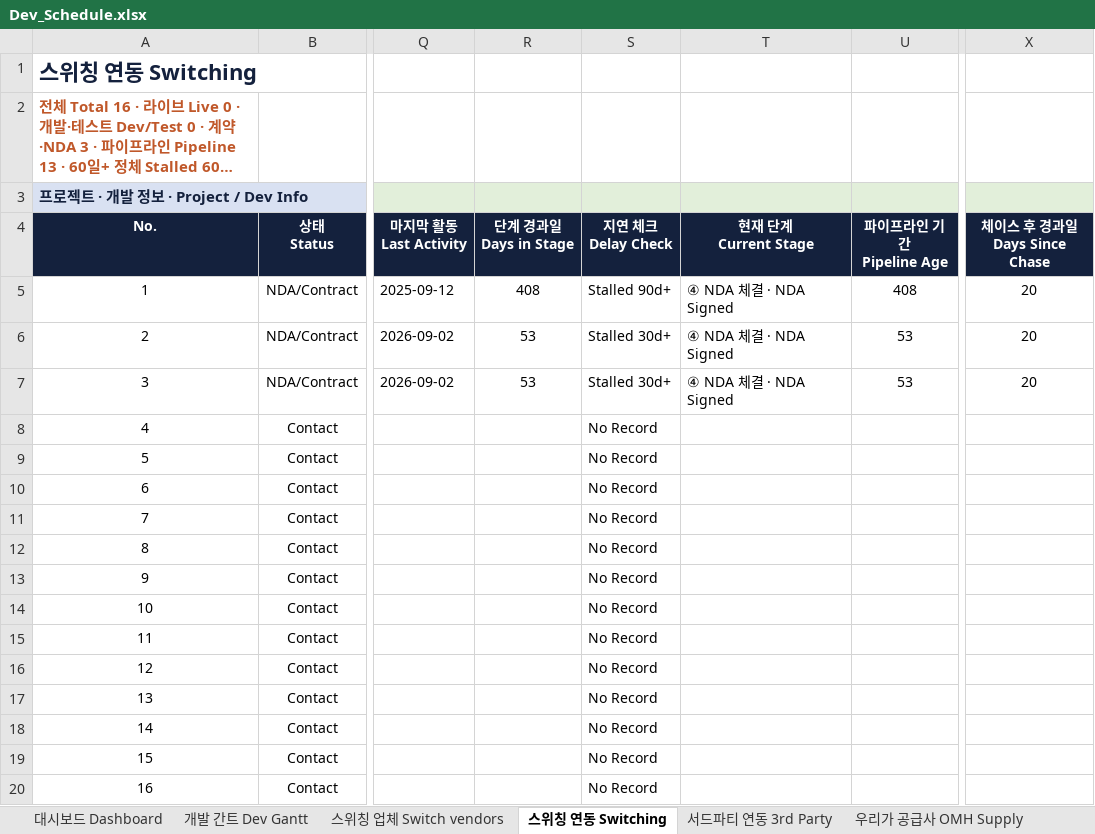
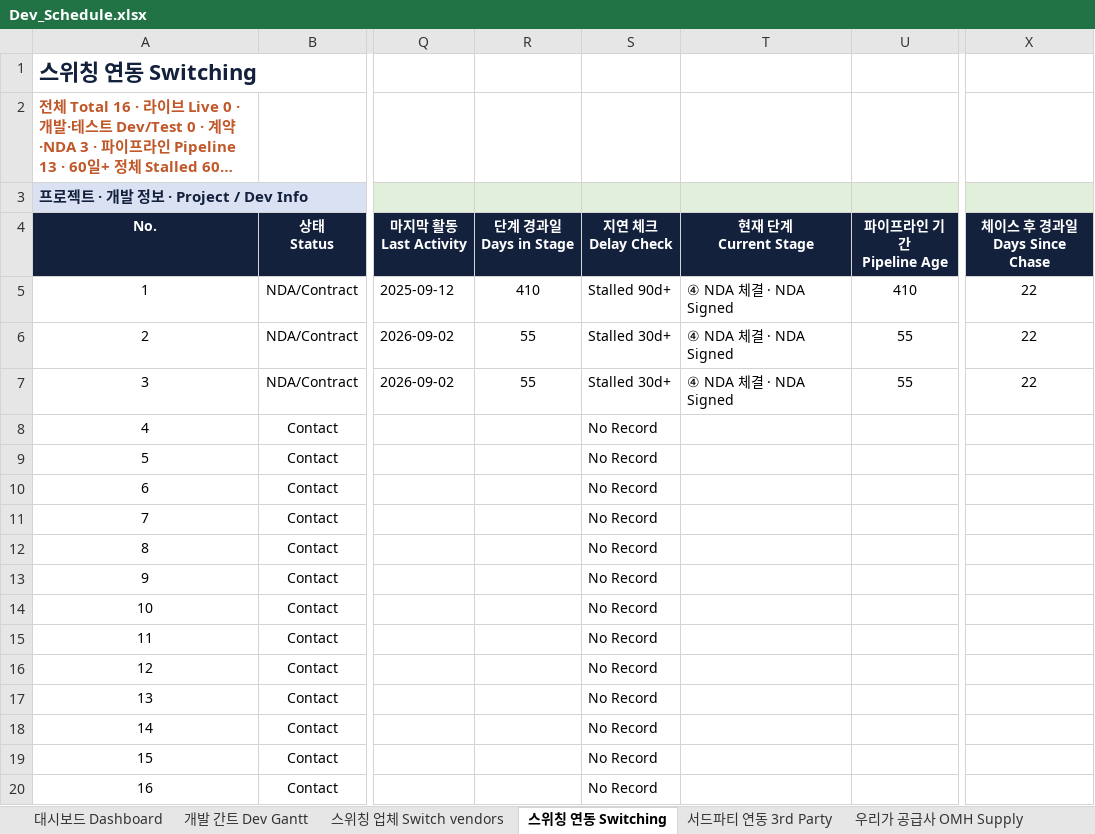
Before and after one commit to bstars00-rgb/Integration-Tracker, an Excel workbook: data/Dev_Schedule.xlsx, sheet 스위칭 연동 Switching, drawn as a sheet; only a part is shown, gaps mark what is left out; long unchanged cells end in …; values as stored, in another font and other column widths than the file's, no borders; conditional formats not drawn; the diff names each change by its address in the sheet, - before the commit and + after, or states it on an @@ line.

```diff
--- a/data/Dev_Schedule.xlsx (sheet 스위칭 연동 Switching)
+++ b/data/Dev_Schedule.xlsx (sheet 스위칭 연동 Switching)
-R5: 408
+R5: 410
-U5: 408
+U5: 410
-X5:X7: 20
+X5:X7: 22
-R6:R7: 53
+R6:R7: 55
-U6:U7: 53
+U6:U7: 55
```
Also changed, not shown: sheet 우리가 공급사 OMH Supply, sheet 상호연동 Two-way, sheet 스위칭 업체 Switch vendors, sheet 개발 간트 Dev Gantt, sheet 대시보드 Dashboard, formulas that keep their value, 3 other files.
